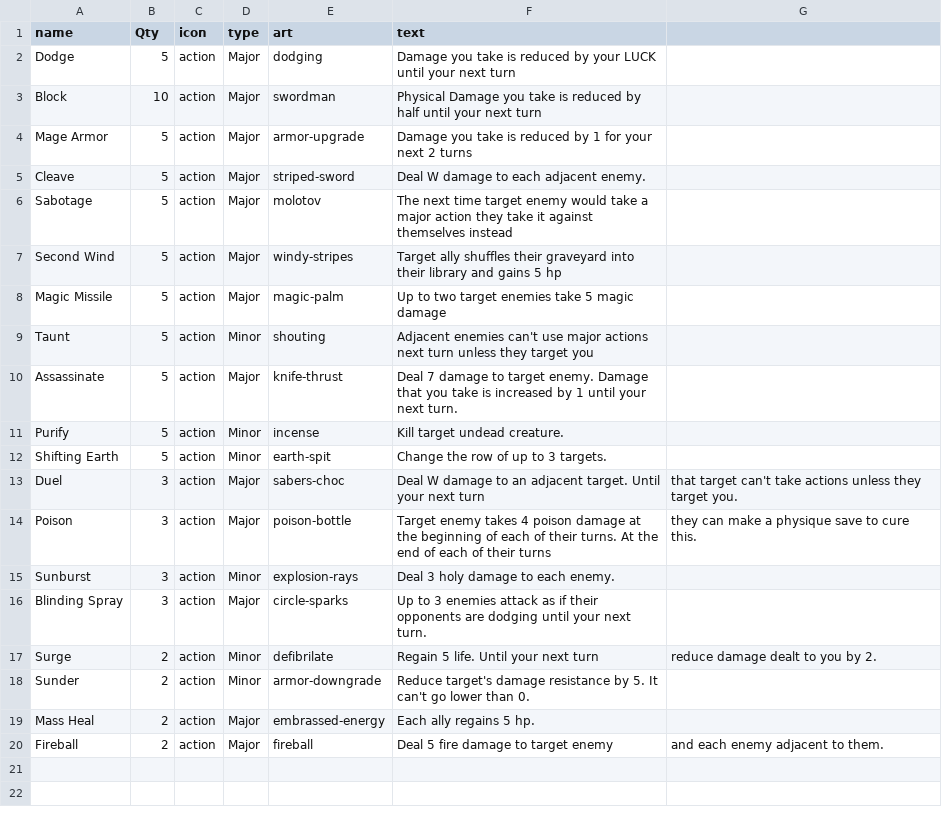
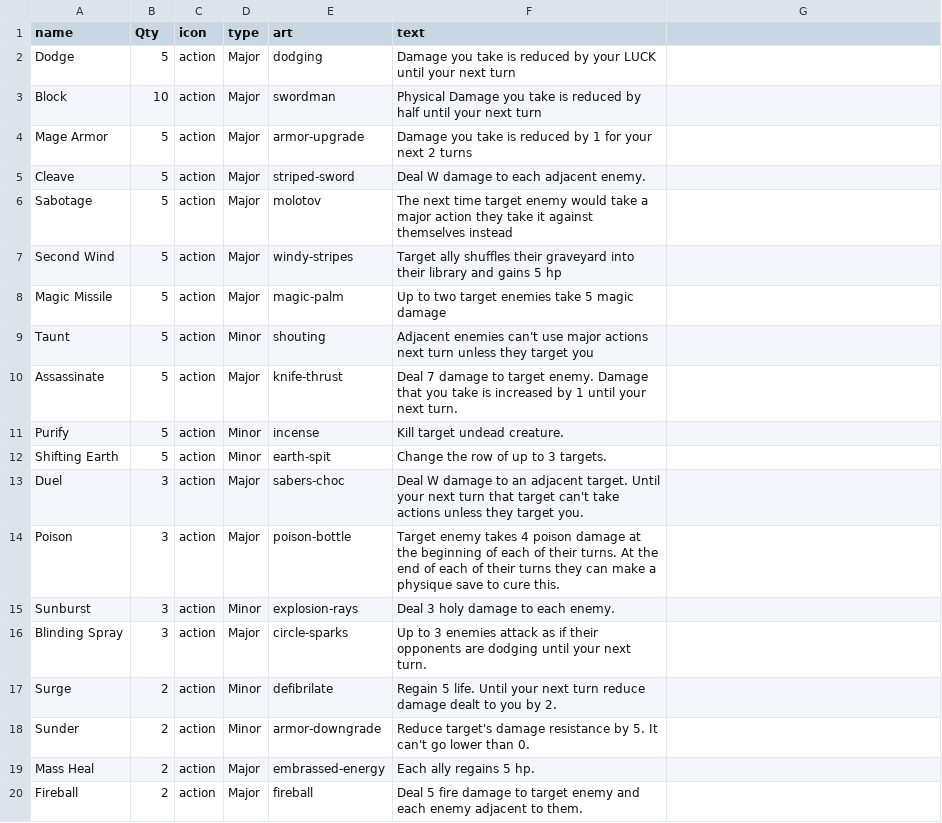
Before and after one commit to LCRPG/lcrpg, a CSV file: squib/cardfiles/abilities.csv, drawn as a sheet.

Commit message:
remove commas

```diff
--- a/squib/cardfiles/abilities.csv
+++ b/squib/cardfiles/abilities.csv
@@ -12,9 +12,9 @@ Purify,5,action,Minor,incense,Kill target undead creature.
 Shifting Earth,5,action,Minor,earth-spit,Change the row of up to 3 targets.
-Duel,3,action,Major,sabers-choc,Deal W damage to an adjacent target. Until your next turn, that target can't take actions unless they target you.
-Poison,3,action,Major,poison-bottle,Target enemy takes 4 poison damage at the beginning of each of their turns. At the end of each of their turns, they can make a physique save to cure this.
+Duel,3,action,Major,sabers-choc,Deal W damage to an adjacent target. Until your next turn that target can't take actions unless they target you.
+Poison,3,action,Major,poison-bottle,Target enemy takes 4 poison damage at the beginning of each of their turns. At the end of each of their turns they can make a physique save to cure this.
 Sunburst,3,action,Minor,explosion-rays,Deal 3 holy damage to each enemy.
 Blinding Spray,3,action,Major,circle-sparks,Up to 3 enemies attack as if their opponents are dodging until your next turn.
-Surge,2,action,Minor,defibrilate,Regain 5 life. Until your next turn, reduce damage dealt to you by 2.
+Surge,2,action,Minor,defibrilate,Regain 5 life. Until your next turn reduce damage dealt to you by 2.
 Sunder,2,action,Minor,armor-downgrade,Reduce target's damage resistance by 5. It can't go lower than 0.
 Mass Heal,2,action,Major,embrassed-energy,Each ally regains 5 hp.
-Fireball,2,action,Major,fireball,Deal 5 fire damage to target enemy, and each enemy adjacent to them.
+Fireball,2,action,Major,fireball,Deal 5 fire damage to target enemy and each enemy adjacent to them.
```
